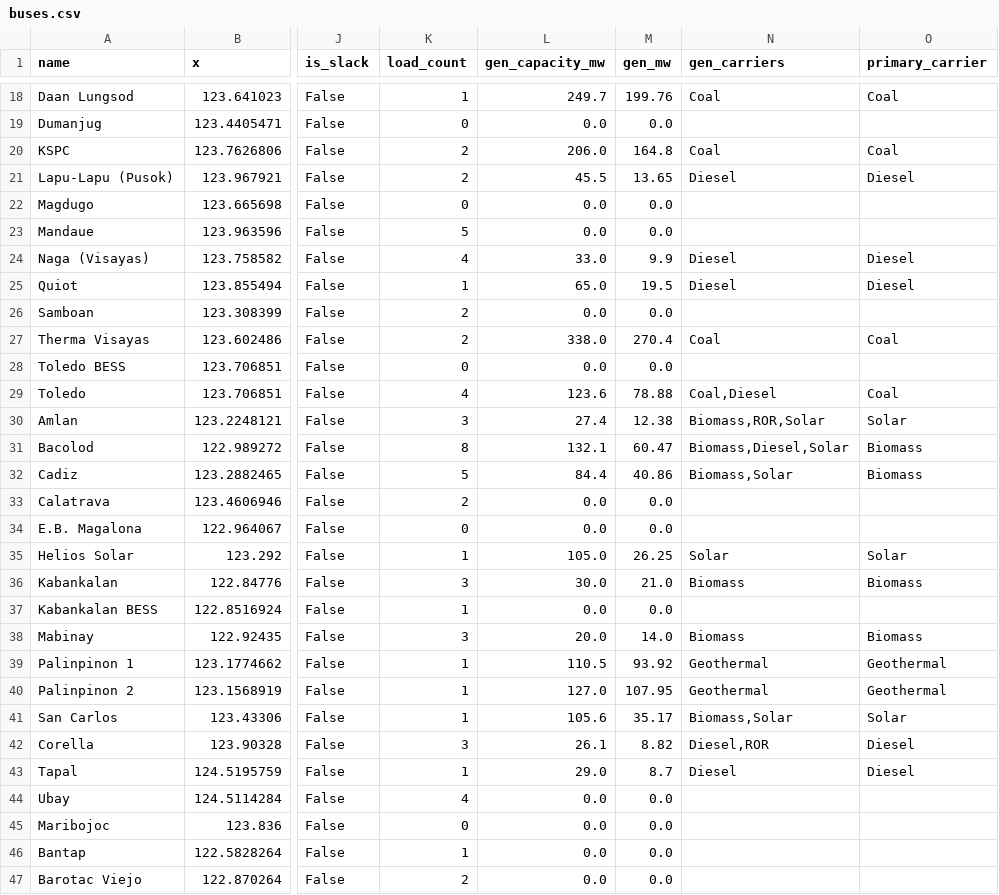
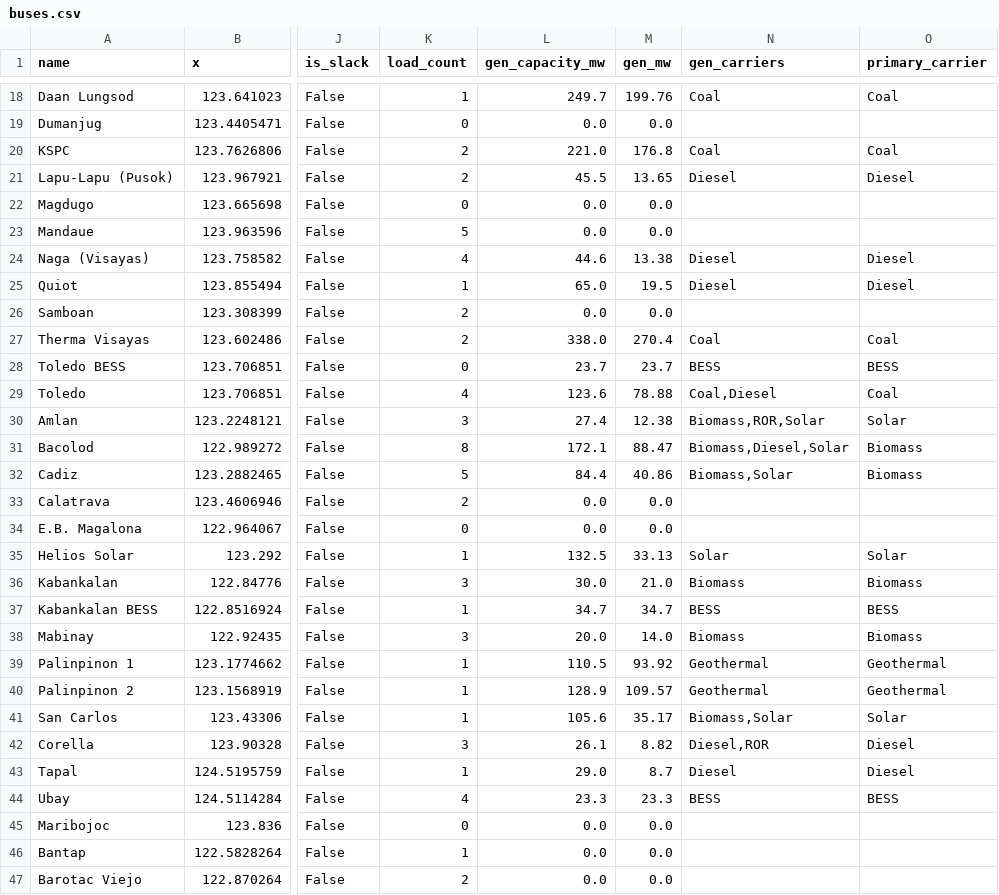
Before and after one commit to julius-darang/visayasgrid, a CSV file: data/buses.csv, drawn as a sheet; only a part is shown, gaps mark what is left out; the diff covers the shown part only; the diff names each change by its address in the sheet, - before the commit and + after, or states it on an @@ line.

```diff
--- a/data/buses.csv
+++ b/data/buses.csv
-L20 (gen_capacity_mw): 206.0
+L20 (gen_capacity_mw): 221.0
-M20 (gen_mw): 164.8
+M20 (gen_mw): 176.8
-L24 (gen_capacity_mw): 33.0
+L24 (gen_capacity_mw): 44.6
-M24 (gen_mw): 9.9
+M24 (gen_mw): 13.38
-L28 (gen_capacity_mw): 0.0
+L28 (gen_capacity_mw): 23.7
-M28 (gen_mw): 0.0
+M28 (gen_mw): 23.7
-N28 (gen_carriers): (empty)
+N28 (gen_carriers): BESS
-O28 (primary_carrier): (empty)
+O28 (primary_carrier): BESS
-L31 (gen_capacity_mw): 132.1
+L31 (gen_capacity_mw): 172.1
-M31 (gen_mw): 60.47
+M31 (gen_mw): 88.47
-L35 (gen_capacity_mw): 105.0
+L35 (gen_capacity_mw): 132.5
-M35 (gen_mw): 26.25
+M35 (gen_mw): 33.13
-L37 (gen_capacity_mw): 0.0
+L37 (gen_capacity_mw): 34.7
-M37 (gen_mw): 0.0
+M37 (gen_mw): 34.7
-N37 (gen_carriers): (empty)
+N37 (gen_carriers): BESS
-O37 (primary_carrier): (empty)
+O37 (primary_carrier): BESS
-L40 (gen_capacity_mw): 127.0
+L40 (gen_capacity_mw): 128.9
-M40 (gen_mw): 107.95
+M40 (gen_mw): 109.57
-L44 (gen_capacity_mw): 0.0
+L44 (gen_capacity_mw): 23.3
-M44 (gen_mw): 0.0
+M44 (gen_mw): 23.3
-N44 (gen_carriers): (empty)
+N44 (gen_carriers): BESS
-O44 (primary_carrier): (empty)
+O44 (primary_carrier): BESS
```
Also changed, not shown: 7 edited cells elsewhere in this file, data/generators.csv, 17 other files.
